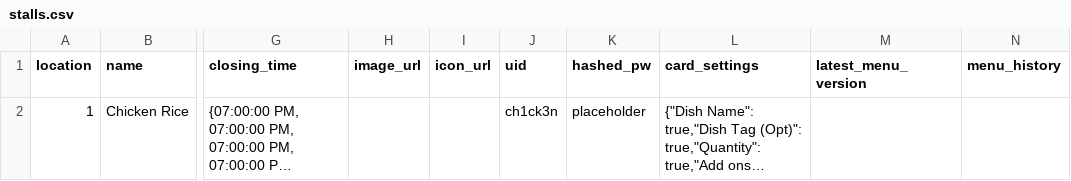
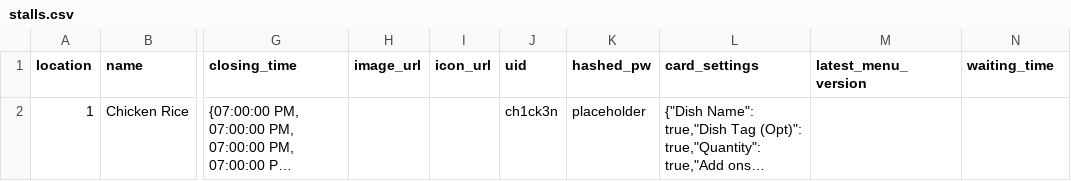
Before and after one commit to myxbrewery/myxDb, a CSV file: data/stalls.csv, drawn as a sheet; only a part is shown, gaps mark what is left out; long unchanged cells end in …; the diff names each change by its address in the sheet, - before the commit and + after, or states it on an @@ line.

```diff
--- a/data/stalls.csv
+++ b/data/stalls.csv
-N1: menu_history
+N1: waiting_time
```
Also changed, not shown: 4 other files.
